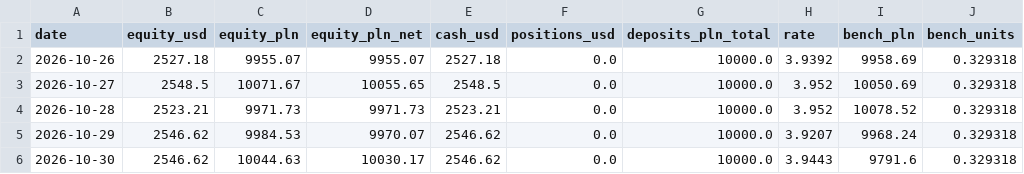
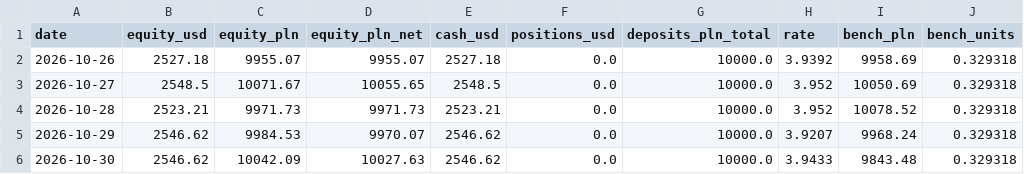
Before and after one commit to wywigacz/xtb-daytrader-sim, a CSV file: sim/state/equity.csv, drawn as a sheet; only a part is shown; the diff names each change by its address in the sheet, - before the commit and + after, or states it on an @@ line.

```diff
--- a/sim/state/equity.csv
+++ b/sim/state/equity.csv
-C6 (equity_pln): 10044.63
+C6 (equity_pln): 10042.09
-D6 (equity_pln_net): 10030.17
+D6 (equity_pln_net): 10027.63
-H6 (rate): 3.9443
+H6 (rate): 3.9433
-I6 (bench_pln): 9791.6
+I6 (bench_pln): 9843.48
```
Also changed, not shown: 1 other file.
